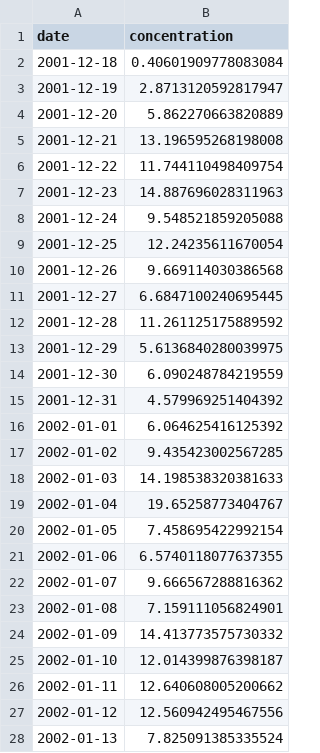
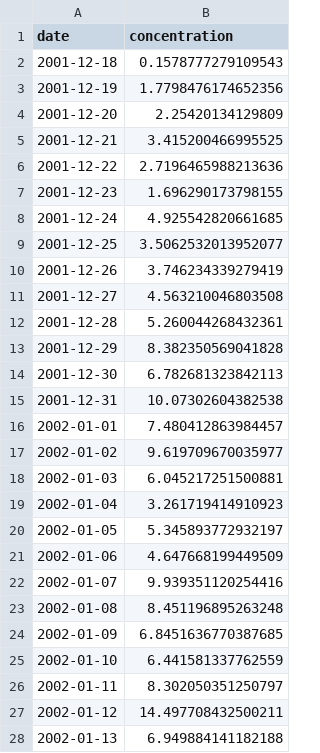
Before and after one commit to Kecski/thesis, a CSV file: tree_simulation/data/wastewater/tree_0/measurements.csv, drawn as a sheet; only a part is shown; the diff covers the shown part only.

```diff
--- a/tree_simulation/data/wastewater/tree_0/measurements.csv
+++ b/tree_simulation/data/wastewater/tree_0/measurements.csv
@@ -1,28 +1,28 @@
 date,concentration
-2001-12-18,0.40601909778083084
-2001-12-19,2.8713120592817947
-2001-12-20,5.862270663820889
-2001-12-21,13.196595268198008
-2001-12-22,11.744110498409754
-2001-12-23,14.887696028311963
-2001-12-24,9.548521859205088
-2001-12-25,12.24235611670054
-2001-12-26,9.669114030386568
-2001-12-27,6.6847100240695445
-2001-12-28,11.261125175889592
-2001-12-29,5.6136840280039975
-2001-12-30,6.090248784219559
-2001-12-31,4.579969251404392
-2002-01-01,6.064625416125392
-2002-01-02,9.435423002567285
-2002-01-03,14.198538320381633
-2002-01-04,19.65258773404767
-2002-01-05,7.458695422992154
-2002-01-06,6.5740118077637355
-2002-01-07,9.666567288816362
-2002-01-08,7.159111056824901
-2002-01-09,14.413773575730332
-2002-01-10,12.014399876398187
-2002-01-11,12.640608005200662
-2002-01-12,12.560942495467556
-2002-01-13,7.825091385335524
+2001-12-18,0.1578777279109543
+2001-12-19,1.7798476174652356
+2001-12-20,2.25420134129809
+2001-12-21,3.415200466995525
+2001-12-22,2.7196465988213636
+2001-12-23,1.696290173798155
+2001-12-24,4.925542820661685
+2001-12-25,3.5062532013952077
+2001-12-26,3.746234339279419
+2001-12-27,4.563210046803508
+2001-12-28,5.260044268432361
+2001-12-29,8.382350569041828
+2001-12-30,6.782681323842113
+2001-12-31,10.07302604382538
+2002-01-01,7.480412863984457
+2002-01-02,9.619709670035977
+2002-01-03,6.045217251500881
+2002-01-04,3.261719414910923
+2002-01-05,5.345893772932197
+2002-01-06,4.647668199449509
+2002-01-07,9.939351120254416
+2002-01-08,8.451196895263248
+2002-01-09,6.8451636770387685
+2002-01-10,6.441581337762559
+2002-01-11,8.302050351250797
+2002-01-12,14.497708432500211
+2002-01-13,6.949884141182188
```
Also changed, not shown: 133 edited cells elsewhere in this file, tree_simulation/data/wastewater/tree_0/episewer_R_daily_summary.csv, tree_simulation/data/wastewater/tree_0/episewer_growth_rate_daily_summary.csv, 50 other files.
